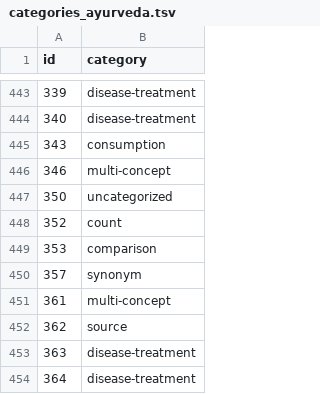
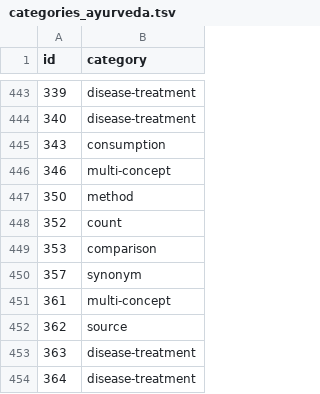
Before and after one commit to mahesh-ak/SktQA, a TSV file: data/categories_ayurveda.tsv, drawn as a sheet; only a part is shown, gaps mark what is left out.

```diff
--- a/data/categories_ayurveda.tsv
+++ b/data/categories_ayurveda.tsv
@@ -446,3 +446,3 @@ id	category
 346	multi-concept
-350	uncategorized
+350	method
 352	count
```
Also changed, not shown: data/Ayurveda Amartam - Dataset.tsv, results/category_wise/eval_table_ayurveda_k4.tsv, 1 other file.
